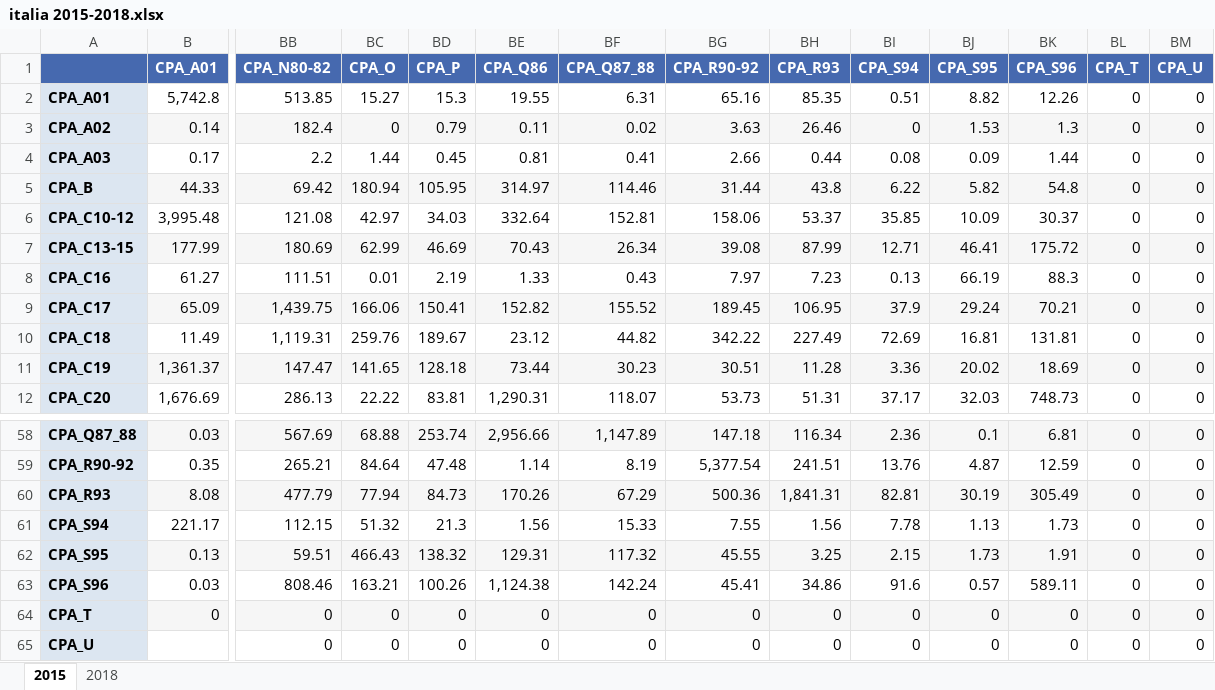
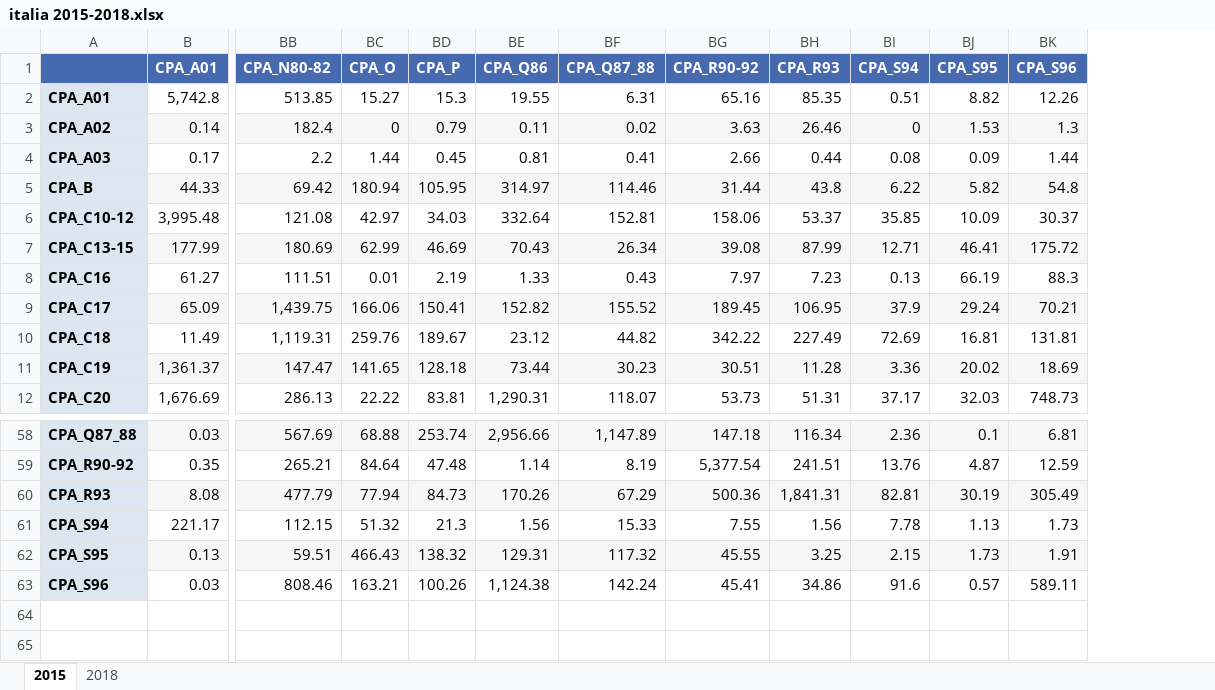
Before and after one commit to giuliogcantone/EU_Ecosystems, an Excel workbook: italia 2015-2018.xlsx, sheet 2015, drawn as a sheet; only a part is shown, gaps mark what is left out; values as stored, in another font and other column widths than the file's, no borders; rows hold the shown columns only; the diff names each change by its address in the sheet, - before the commit and + after, or states it on an @@ line.

```diff
--- a/italia 2015-2018.xlsx (sheet 2015)
+++ b/italia 2015-2018.xlsx (sheet 2015)
-column BL (CPA_T), rows 2-12: all 0; rows 58-63: all 0
-column BM (CPA_U), rows 2-12: all 0; rows 58-63: all 0
-row 64: CPA_T | 0 | 0 | 0 | 0 | 0 | 0 | 0 | 0 | 0 | 0 | 0 | 0 | 0
-row 65: CPA_U |  | 0 | 0 | 0 | 0 | 0 | 0 | 0 | 0 | 0 | 0 | 0 | 0
```
Also changed, not shown: sheet 2018, 4 other files.
